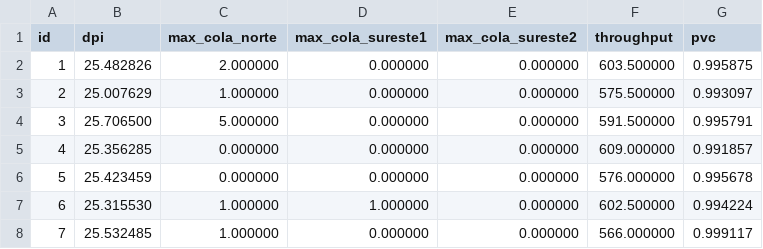
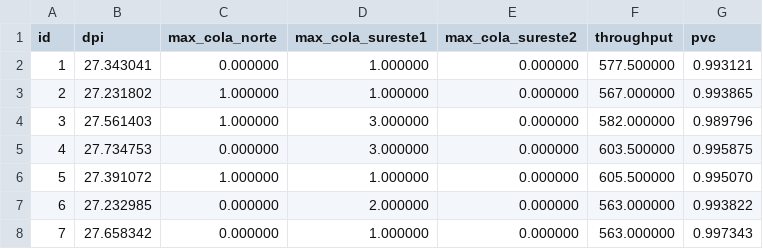
Before and after one commit to Dafydd8/TP1_ACN, a CSV file: rotonda_base/resultados_TB.csv, drawn as a sheet; only a part is shown; the diff covers the shown part only.

```diff
--- a/rotonda_base/resultados_TB.csv
+++ b/rotonda_base/resultados_TB.csv
@@ -1,8 +1,8 @@
 id,dpi,max_cola_norte,max_cola_sureste1,max_cola_sureste2,throughput,pvc
-1,25.482826,2.000000,0.000000,0.000000,603.500000,0.995875
-2,25.007629,1.000000,0.000000,0.000000,575.500000,0.993097
-3,25.706500,5.000000,0.000000,0.000000,591.500000,0.995791
-4,25.356285,0.000000,0.000000,0.000000,609.000000,0.991857
-5,25.423459,0.000000,0.000000,0.000000,576.000000,0.995678
-6,25.315530,1.000000,1.000000,0.000000,602.500000,0.994224
-7,25.532485,1.000000,0.000000,0.000000,566.000000,0.999117
+1,27.343041,0.000000,1.000000,0.000000,577.500000,0.993121
+2,27.231802,1.000000,1.000000,0.000000,567.000000,0.993865
+3,27.561403,1.000000,3.000000,0.000000,582.000000,0.989796
+4,27.734753,0.000000,3.000000,0.000000,603.500000,0.995875
+5,27.391072,1.000000,1.000000,0.000000,605.500000,0.995070
+6,27.232985,0.000000,2.000000,0.000000,563.000000,0.993822
+7,27.658342,0.000000,1.000000,0.000000,563.000000,0.997343
```
Also changed, not shown: 101 edited cells elsewhere in this file, rotonda_base/resultados_TA.csv, 6 other files.
